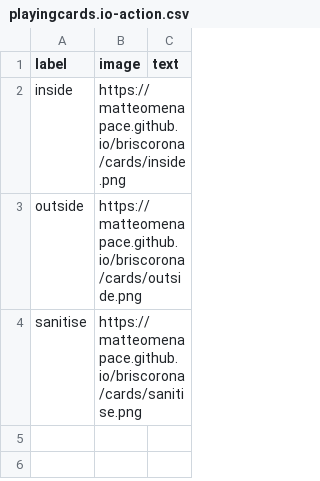
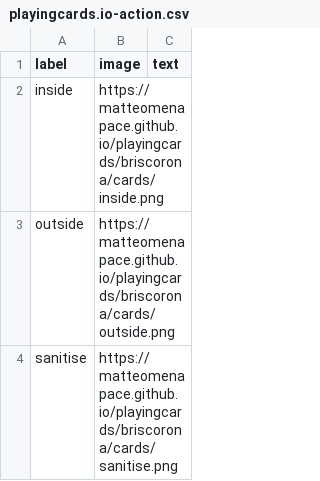
Before and after one commit to matteomenapace/fadingmemories, a CSV file: briscorona/playingcards.io-action.csv, drawn as a sheet.

```diff
--- a/briscorona/playingcards.io-action.csv
+++ b/briscorona/playingcards.io-action.csv
@@ -1,4 +1,4 @@
 label,image,text
-inside,https://matteomenapace.github.io/briscorona/cards/inside.png,
-outside,https://matteomenapace.github.io/briscorona/cards/outside.png,
-sanitise,https://matteomenapace.github.io/briscorona/cards/sanitise.png,
+inside,https://matteomenapace.github.io/playingcards/briscorona/cards/inside.png,
+outside,https://matteomenapace.github.io/playingcards/briscorona/cards/outside.png,
+sanitise,https://matteomenapace.github.io/playingcards/briscorona/cards/sanitise.png,
```
Also changed, not shown: 1 other file.
